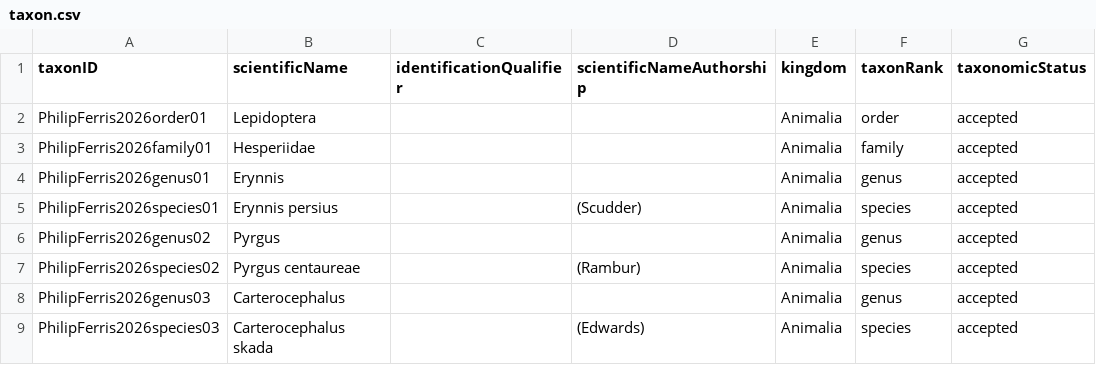
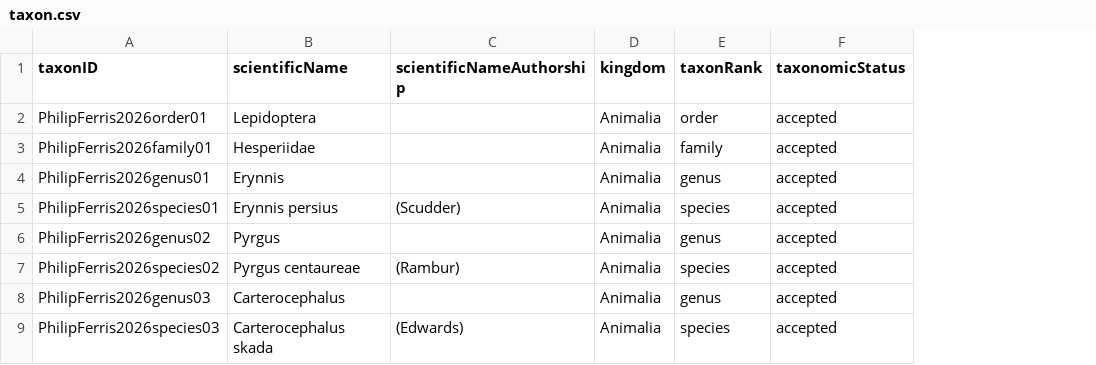
Before and after one commit to Alaska-Entomological-Society/checklistButterfliesAlaska, a CSV file: archive/taxon.csv, drawn as a sheet; only a part is shown; the diff names each change by its address in the sheet, - before the commit and + after, or states it on an @@ line.

Commit message:
drop checklist table and drop identificationQualifier term

```diff
--- a/archive/taxon.csv
+++ b/archive/taxon.csv
-column C (identificationQualifier), empty
```
Also changed, not shown: 1 other file.
